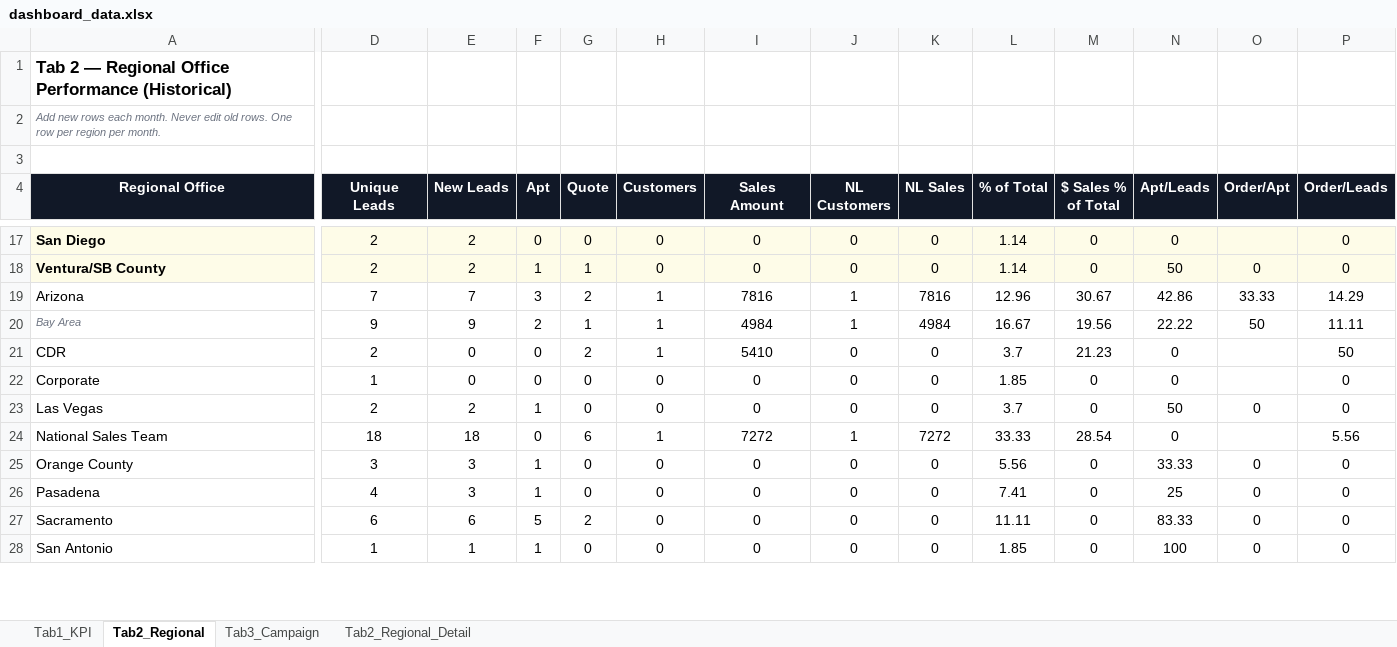
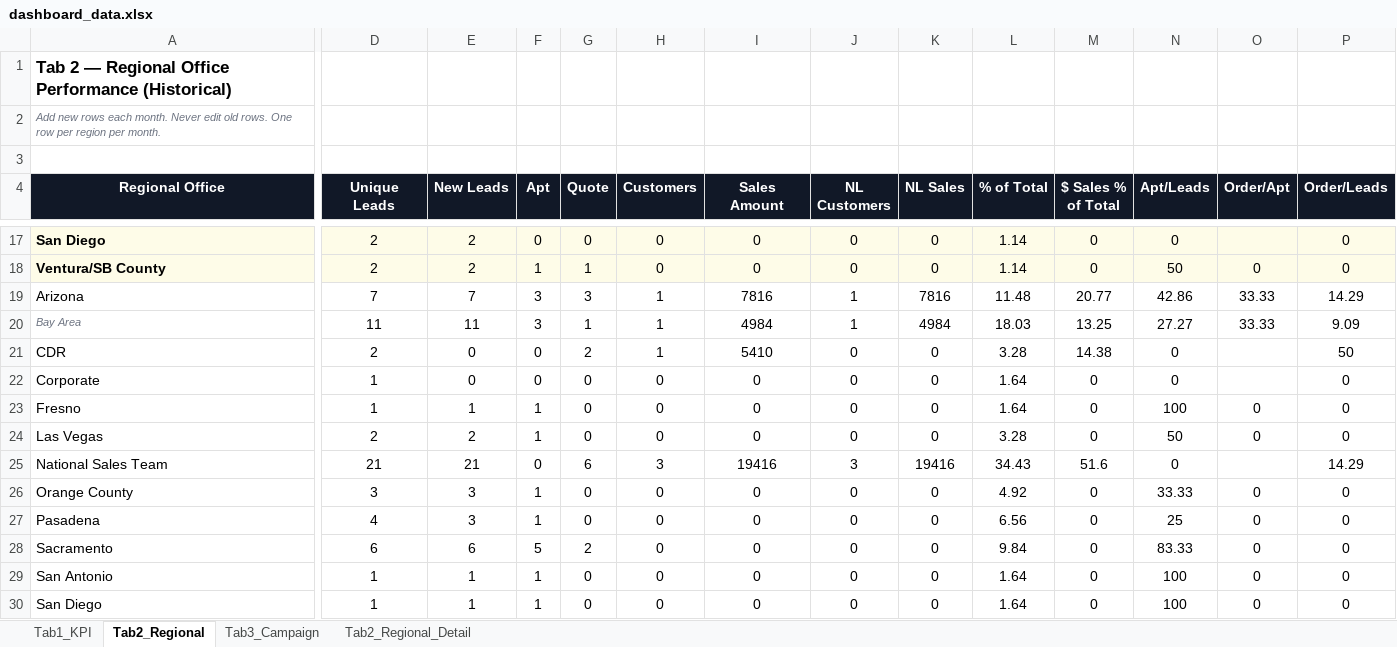
Before and after one commit to panpanlsw-ops/BIng-Dashboard, an Excel workbook: dashboard_data.xlsx, sheet Tab2_Regional, drawn as a sheet; only a part is shown, gaps mark what is left out; values as stored, in another font and other column widths than the file's, no borders; addresses are those after the commit; rows hold the shown columns only; the diff covers the shown part only; the diff names each change by its address in the sheet, - before the commit and + after, or states it on an @@ line.

```diff
--- a/dashboard_data.xlsx (sheet Tab2_Regional)
+++ b/dashboard_data.xlsx (sheet Tab2_Regional)
-G19 (Quote): 2
+G19 (Quote): 3
-L19 (% of Total): 12.96
+L19 (% of Total): 11.48
-M19 ($ Sales % of Total): 30.67
+M19 ($ Sales % of Total): 20.77
-D20 (Unique Leads): 9
+D20 (Unique Leads): 11
-E20 (New Leads): 9
+E20 (New Leads): 11
-F20 (Apt): 2
+F20 (Apt): 3
-L20 (% of Total): 16.67
+L20 (% of Total): 18.03
-M20 ($ Sales % of Total): 19.56
+M20 ($ Sales % of Total): 13.25
-N20 (Apt/Leads): 22.22
+N20 (Apt/Leads): 27.27
-O20 (Order/Apt): 50
+O20 (Order/Apt): 33.33
-P20 (Order/Leads): 11.11
+P20 (Order/Leads): 9.09
-L21 (% of Total): 3.7
+L21 (% of Total): 3.28
-M21 ($ Sales % of Total): 21.23
+M21 ($ Sales % of Total): 14.38
-L22 (% of Total): 1.85
+L22 (% of Total): 1.64
+row 23: Fresno | 1 | 1 | 1 | 0 | 0 | 0 | 0 | 0 | 1.64 | 0 | 100 | 0 | 0
-L24 (% of Total): 3.7
+L24 (% of Total): 3.28
-D25 (Unique Leads): 18
+D25 (Unique Leads): 21
-E25 (New Leads): 18
+E25 (New Leads): 21
-H25 (Customers): 1
+H25 (Customers): 3
-I25 (Sales Amount): 7272
+I25 (Sales Amount): 19416
-J25 (NL Customers): 1
+J25 (NL Customers): 3
-K25 (NL Sales): 7272
+K25 (NL Sales): 19416
-L25 (% of Total): 33.33
+L25 (% of Total): 34.43
-M25 ($ Sales % of Total): 28.54
+M25 ($ Sales % of Total): 51.6
-P25 (Order/Leads): 5.56
+P25 (Order/Leads): 14.29
-L26 (% of Total): 5.56
+L26 (% of Total): 4.92
-L27 (% of Total): 7.41
+L27 (% of Total): 6.56
-L28 (% of Total): 11.11
+L28 (% of Total): 9.84
-L29 (% of Total): 1.85
+L29 (% of Total): 1.64
+row 30: San Diego | 1 | 1 | 1 | 0 | 0 | 0 | 0 | 0 | 1.64 | 0 | 100 | 0 | 0
```
Also changed, not shown: 3 edited cells elsewhere in this sheet, sheet Tab1_KPI, sheet Tab3_Campaign, sheet Tab2_Regional_Detail.
